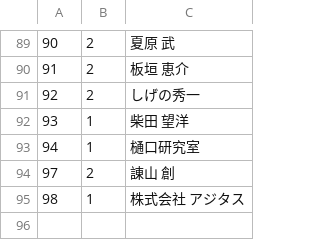
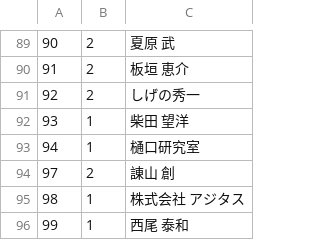
Before and after one commit to fujimisakari/media, a CSV file: data/book_writer.csv, drawn as a sheet; only a part is shown, gaps mark what is left out.

```diff
--- a/data/book_writer.csv
+++ b/data/book_writer.csv
@@ -95 +95,2 @@
 98,1,株式会社 アジタス
+99,1,西尾 泰和
```
Also changed, not shown: data/book_book.csv, data/book_bookdetail.csv, 4 other files.
